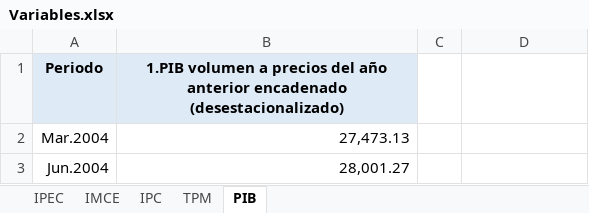
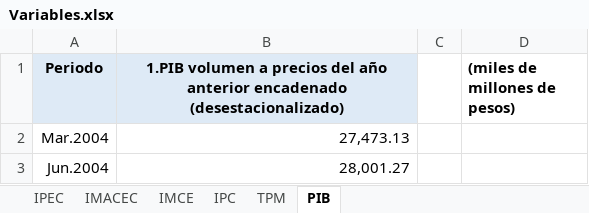
Before and after one commit to svvalenz/Proyecto--UTFSM, an Excel workbook: Proyecto Nuevo/Datos/Variables.xlsx, sheet PIB, drawn as a sheet; only a part is shown; values as stored, in another font and other column widths than the file's, no borders; the diff names each change by its address in the sheet, - before the commit and + after, or states it on an @@ line.

```diff
--- a/Proyecto Nuevo/Datos/Variables.xlsx (sheet PIB)
+++ b/Proyecto Nuevo/Datos/Variables.xlsx (sheet PIB)
+sheet tab: IMACEC
-D1: (empty)
+D1: (miles de millones de pesos)
```
Also changed, not shown: 2 other files.
